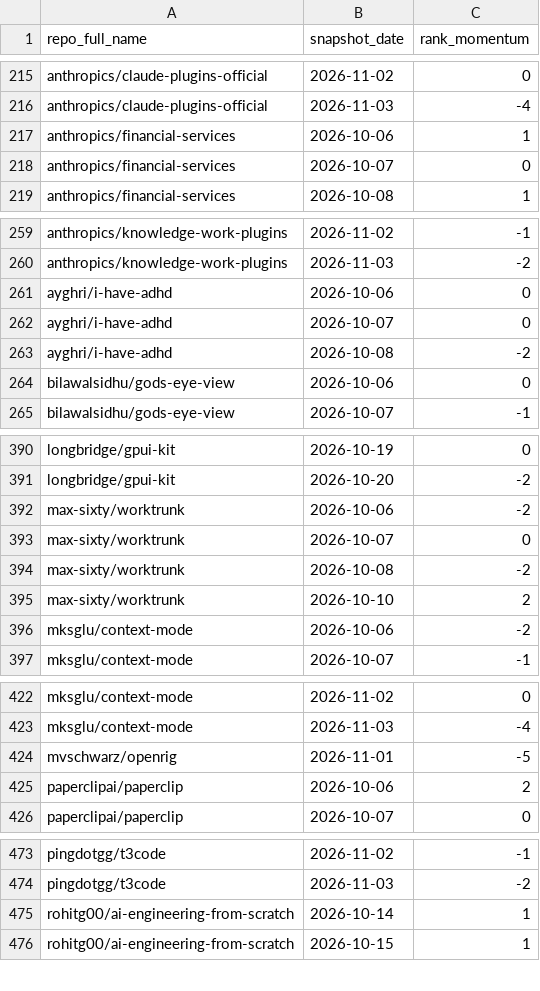
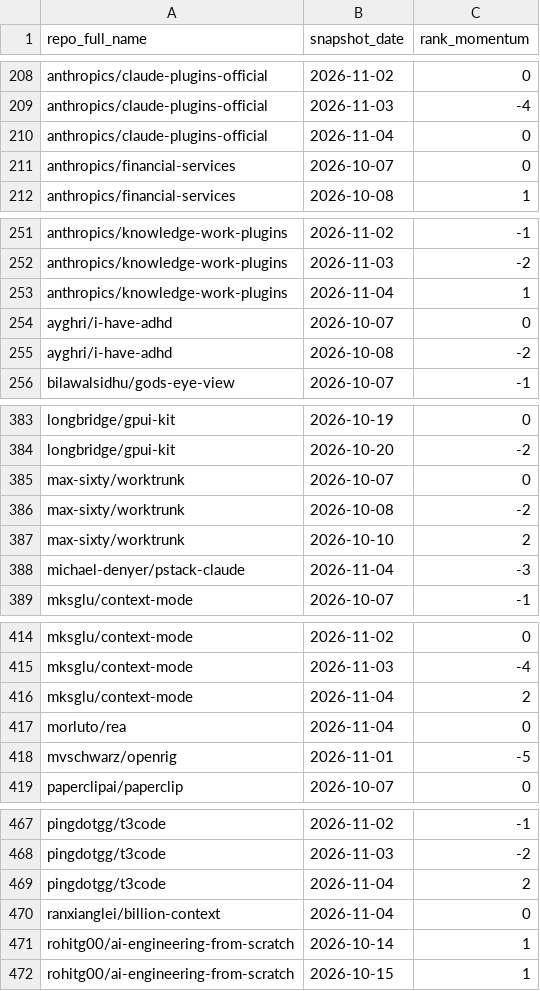
Before and after one commit to husy7/GitHub-TrendsInsight, a CSV file: data/processed/rank_momentum_monthly_all.csv, drawn as a sheet; only a part is shown, gaps mark what is left out; removed rows and columns are numbered as before the commit, all else as after; the diff covers the shown part only; the diff names each change by its address in the sheet, - before the commit and + after, or states it on an @@ line.

```diff
--- a/data/processed/rank_momentum_monthly_all.csv
+++ b/data/processed/rank_momentum_monthly_all.csv
-row 217: anthropics/financial-services | 2026-10-06 | 1
+row 210: anthropics/claude-plugins-official | 2026-11-04 | 0
-row 261: ayghri/i-have-adhd | 2026-10-06 | 0
+row 253: anthropics/knowledge-work-plugins | 2026-11-04 | 1
-row 264: bilawalsidhu/gods-eye-view | 2026-10-06 | 0
-row 392: max-sixty/worktrunk | 2026-10-06 | -2
-row 396: mksglu/context-mode | 2026-10-06 | -2
+row 388: michael-denyer/pstack-claude | 2026-11-04 | -3
+row 416: mksglu/context-mode | 2026-11-04 | 2
+row 417: morluto/rea | 2026-11-04 | 0
-row 425: paperclipai/paperclip | 2026-10-06 | 2
+row 469: pingdotgg/t3code | 2026-11-04 | 2
+row 470: ranxianglei/billion-context | 2026-11-04 | 0
```
Also changed, not shown: 9 added rows, 16 removed rows and 2 edited cells elsewhere in this file, data/processed/language_share_daily.csv, data/processed/language_share_monthly.csv, 8 other files.
